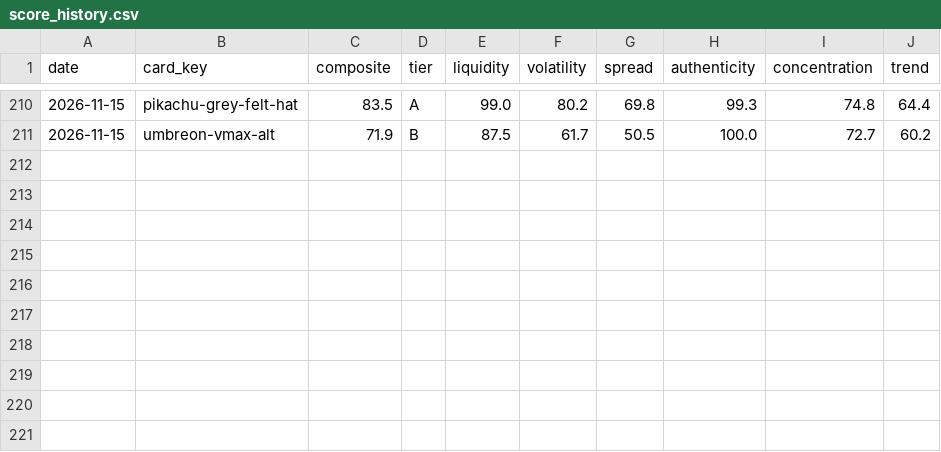
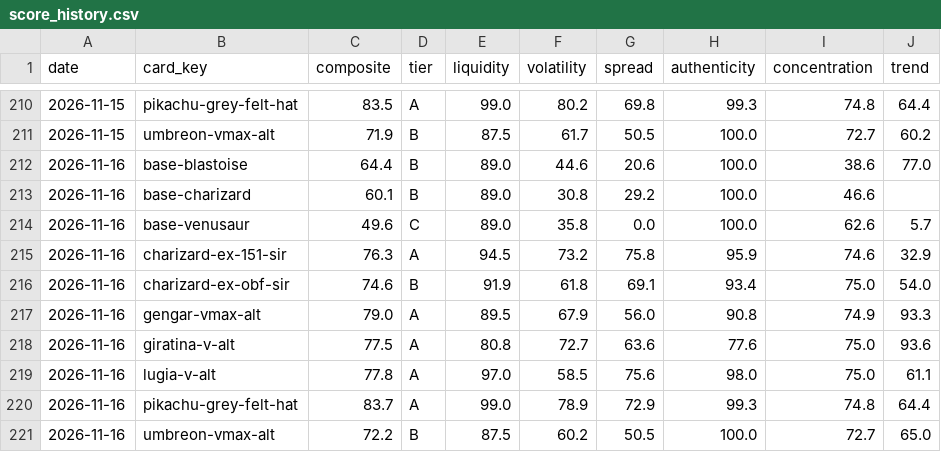
Before and after one commit to zanderrjohnson-CS/Lending_Tokenized_Cards, a CSV file: output/score_history.csv, drawn as a sheet; only a part is shown, gaps mark what is left out; the diff names each change by its address in the sheet, - before the commit and + after, or states it on an @@ line.

```diff
--- a/output/score_history.csv
+++ b/output/score_history.csv
+row 212: 2026-11-16 | base-blastoise | 64.4 | B | 89.0 | 44.6 | 20.6 | 100.0 | 38.6 | 77.0
+row 213: 2026-11-16 | base-charizard | 60.1 | B | 89.0 | 30.8 | 29.2 | 100.0 | 46.6
+row 214: 2026-11-16 | base-venusaur | 49.6 | C | 89.0 | 35.8 | 0.0 | 100.0 | 62.6 | 5.7
+row 215: 2026-11-16 | charizard-ex-151-sir | 76.3 | A | 94.5 | 73.2 | 75.8 | 95.9 | 74.6 | 32.9
+row 216: 2026-11-16 | charizard-ex-obf-sir | 74.6 | B | 91.9 | 61.8 | 69.1 | 93.4 | 75.0 | 54.0
+row 217: 2026-11-16 | gengar-vmax-alt | 79.0 | A | 89.5 | 67.9 | 56.0 | 90.8 | 74.9 | 93.3
+row 218: 2026-11-16 | giratina-v-alt | 77.5 | A | 80.8 | 72.7 | 63.6 | 77.6 | 75.0 | 93.6
+row 219: 2026-11-16 | lugia-v-alt | 77.8 | A | 97.0 | 58.5 | 75.6 | 98.0 | 75.0 | 61.1
+row 220: 2026-11-16 | pikachu-grey-felt-hat | 83.7 | A | 99.0 | 78.9 | 72.9 | 99.3 | 74.8 | 64.4
+row 221: 2026-11-16 | umbreon-vmax-alt | 72.2 | B | 87.5 | 60.2 | 50.5 | 100.0 | 72.7 | 65.0
```
Also changed, not shown: data/raw/pokemontcg_snapshot.csv, data/raw/tcgcsv_prices.csv, 4 other files.
